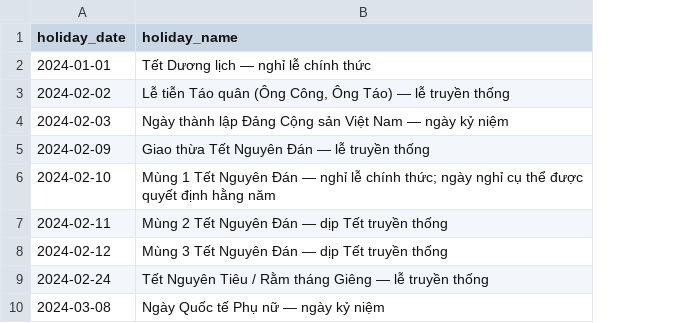
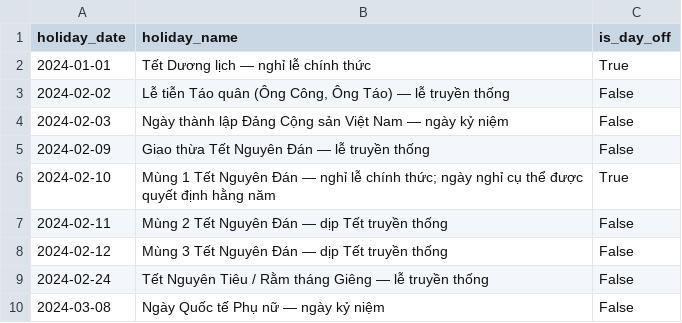
Before and after one commit to Nhom-4-HKDN-2026-2027/Nhom4-HKDN_2026-2027, a CSV file: dbt_pm25/seeds/vn_holidays.csv, drawn as a sheet; only a part is shown; the diff names each change by its address in the sheet, - before the commit and + after, or states it on an @@ line.

Commit message:
feat(dbt_pm25): add Beijing staging model, cn_holidays seed, and holiday day-off support

```diff
--- a/dbt_pm25/seeds/vn_holidays.csv
+++ b/dbt_pm25/seeds/vn_holidays.csv
+column C (is_day_off), rows 2-10: True | False | False | False | True | False | False | False | False
```
Also changed, not shown: 5 other files.
